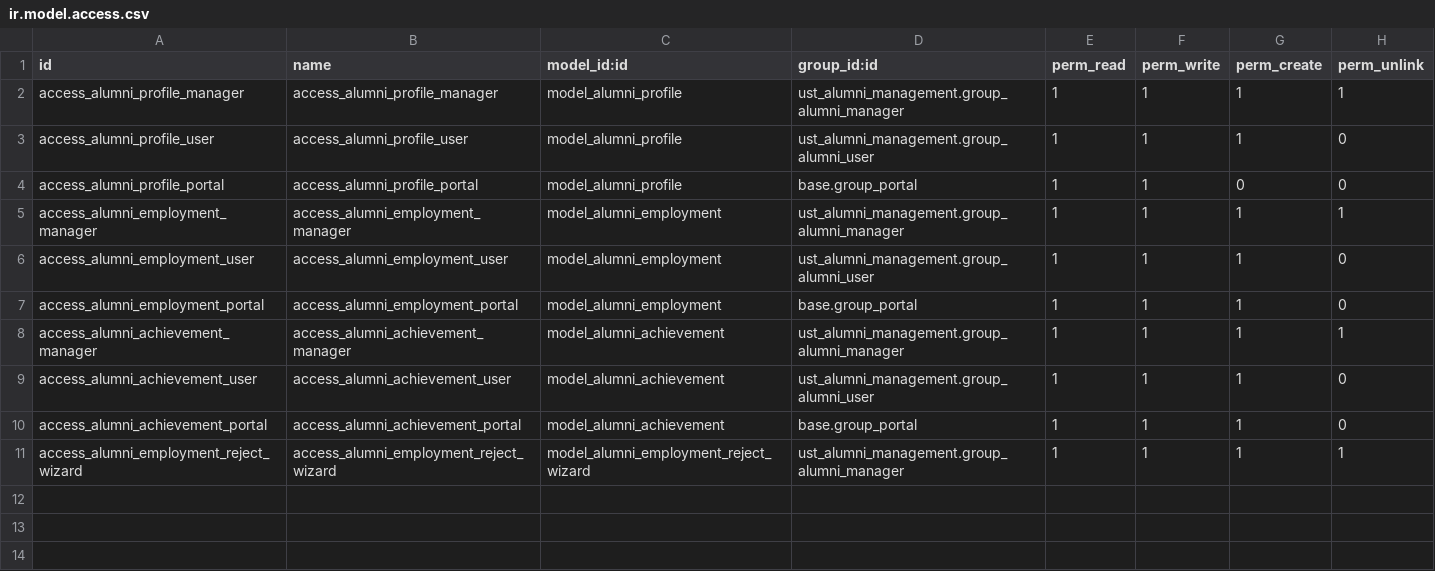
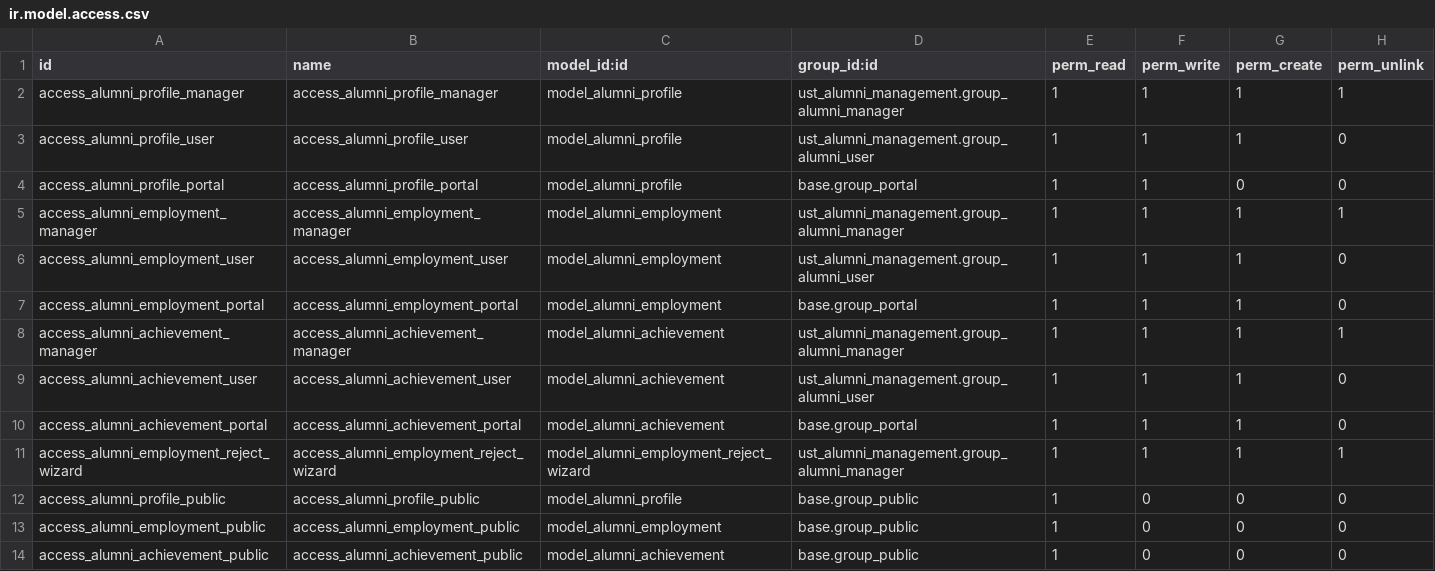
Before and after one commit to haseeb-ubit/haseeb-demo, a CSV file: ust_alumni_management/security/ir.model.access.csv, drawn as a sheet; the diff names each change by its address in the sheet, - before the commit and + after, or states it on an @@ line.

Commit message:
public user can see the alumni profiles and small UI fixes

```diff
--- a/ust_alumni_management/security/ir.model.access.csv
+++ b/ust_alumni_management/security/ir.model.access.csv
+row 12: access_alumni_profile_public | access_alumni_profile_public | model_alumni_profile | base.group_public | 1 | 0 | 0 | 0
+row 13: access_alumni_employment_public | access_alumni_employment_public | model_alumni_employment | base.group_public | 1 | 0 | 0 | 0
+row 14: access_alumni_achievement_public | access_alumni_achievement_public | model_alumni_achievement | base.group_public | 1 | 0 | 0 | 0
```
Also changed, not shown: 2 other files.
